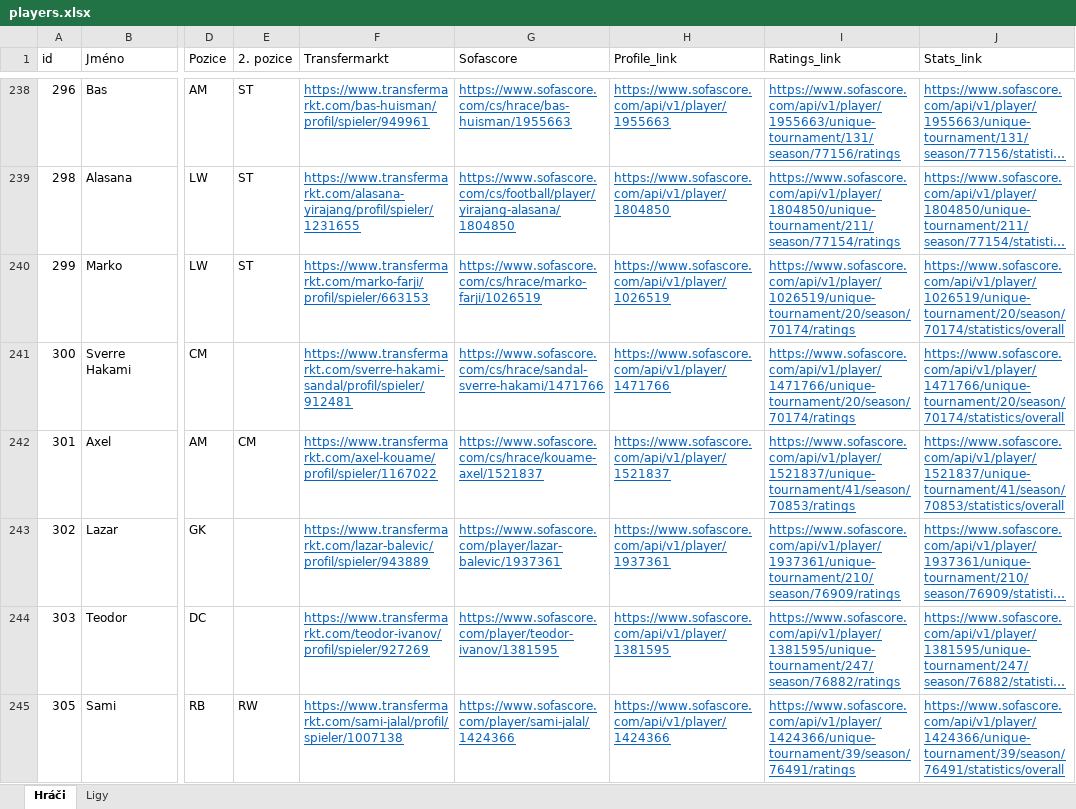
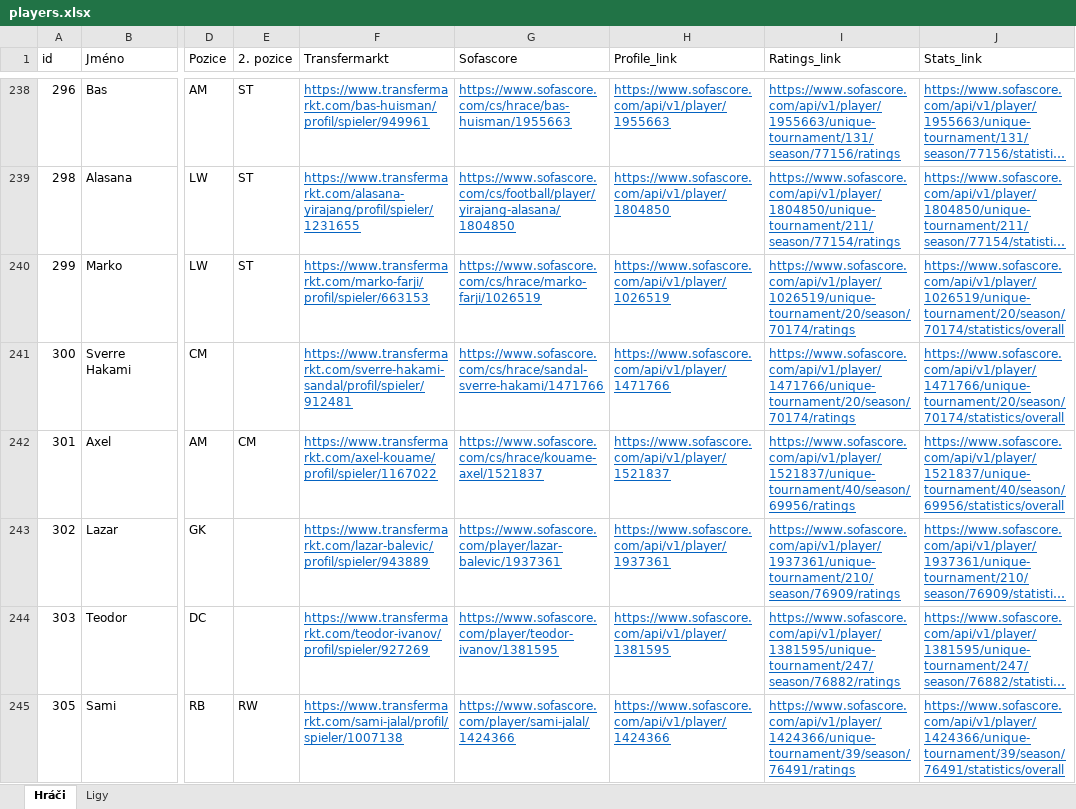
Before and after one commit to PetrMelicharik/fmscoutscz, an Excel workbook: players.xlsx, sheet Hráči, drawn as a sheet; only a part is shown, gaps mark what is left out; long unchanged cells end in …; values as stored, in another font and other column widths than the file's, no borders; table styles not drawn; the diff covers the shown part only; the diff names each change by its address in the sheet, - before the commit and + after, or states it on an @@ line.

```diff
--- a/players.xlsx (sheet Hráči)
+++ b/players.xlsx (sheet Hráči)
-I242 (Ratings_link): https://www.sofascore.com/api/v1/player/1521837/unique-tournament/41/season/70853/ratings
+I242 (Ratings_link): https://www.sofascore.com/api/v1/player/1521837/unique-tournament/40/season/69956/ratings
-J242 (Stats_link): https://www.sofascore.com/api/v1/player/1521837/unique-tournament/41/season/70853/statistics/overall
+J242 (Stats_link): https://www.sofascore.com/api/v1/player/1521837/unique-tournament/40/season/69956/statistics/overall
```
Also changed, not shown: 1 added row, 1 removed row and 3 edited cells elsewhere in this sheet, players_profiles.xlsx, players_ratings.xlsx, 1 other file.
